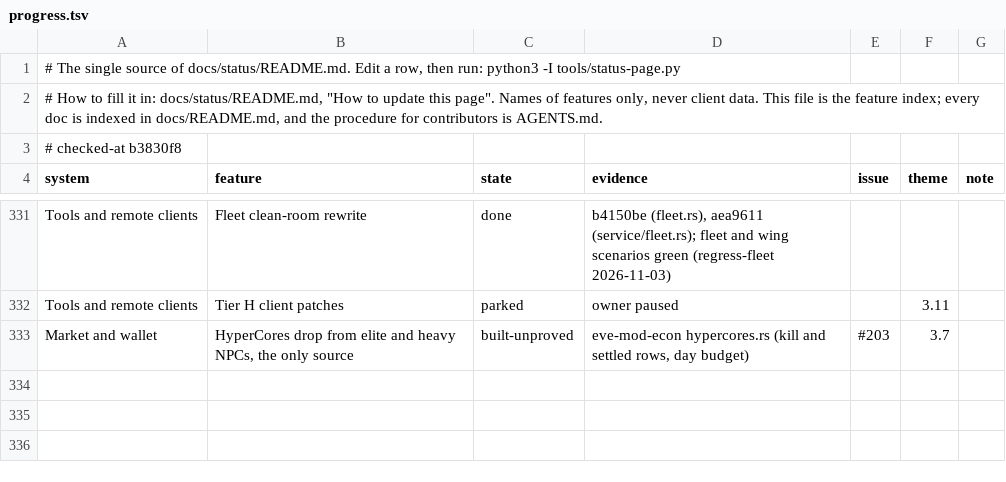
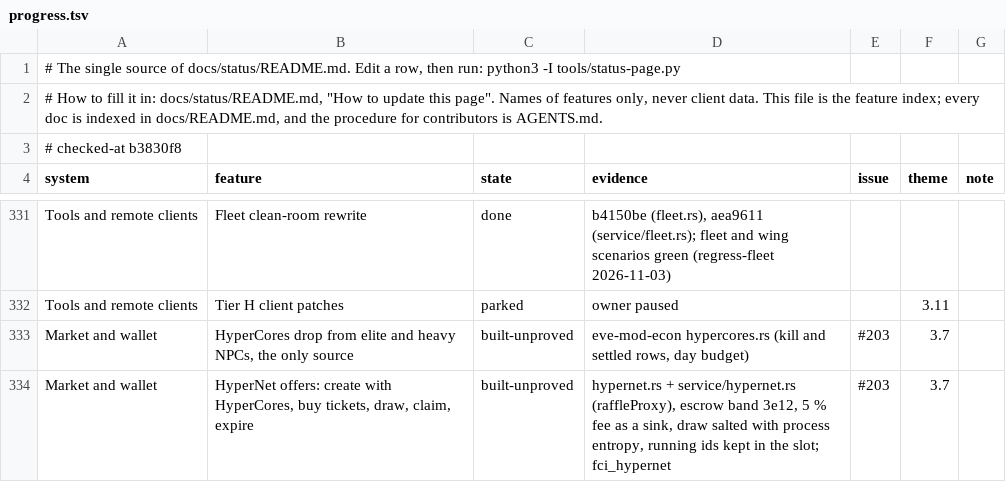
Before and after one commit to hotshotjosh/space-offline, a TSV file: docs/status/progress.tsv, drawn as a sheet; only a part is shown, gaps mark what is left out.

Commit message:
HyperNet offers: a player creates a raffle with HyperCores, buys tickets, and the draw, claim and expiry settle it (#203)
- HyperNet offers: a player creates a raffle with HyperCores, buys tickets, and the draw, claim and expiry settle it (#203)

Files (21):
  M docs/status/README.md
  M docs/status/left.svg
  M docs/status/overall.svg
  M docs/status/progress.tsv
  M docs/status/systems.svg
  M server/crates/eve-server/src/delta_kinds.rs
  M server/crates/eve-server/src/econ_ledger.rs
  M server/crates/eve-server/src/econ_prices.rs
  M server/crates/eve-server/src/econ_report/tape.rs
  A server/crates/eve-server/src/hypernet.rs
  M server/crates/eve-server/src/lib.rs
  M server/crates/eve-server/src/service.rs
  A server/crates/eve-server/src/service/hypernet.rs
  M server/crates/eve-server/src/session.rs
  M server/crates/eve-server/src/site.rs
  M server/crates/eve-server/src/slash.rs
  M server/crates/eve-server/src/tick.rs
  M server/crates/eve-server/src/tick_budget.rs
  M server/crates/eve-server/src/world_ext.rs
  M tools/client-ci/regress.list
  A tools/client-ci/scenarios/fci_hypernet.py

```diff
--- a/docs/status/progress.tsv
+++ b/docs/status/progress.tsv
@@ -333 +333,2 @@ Tools and remote clients	Tier H client patches	parked	owner paused		3.11
 Market and wallet	HyperCores drop from elite and heavy NPCs, the only source	built-unproved	eve-mod-econ hypercores.rs (kill and settled rows, day budget)	#203	3.7	
+Market and wallet	HyperNet offers: create with HyperCores, buy tickets, draw, claim, expire	built-unproved	hypernet.rs + service/hypernet.rs (raffleProxy), escrow band 3e12, 5 % fee as a sink, draw salted with process entropy, running ids kept in the slot; fci_hypernet	#203	3.7	
```
Also changed, not shown: 20 other files.
